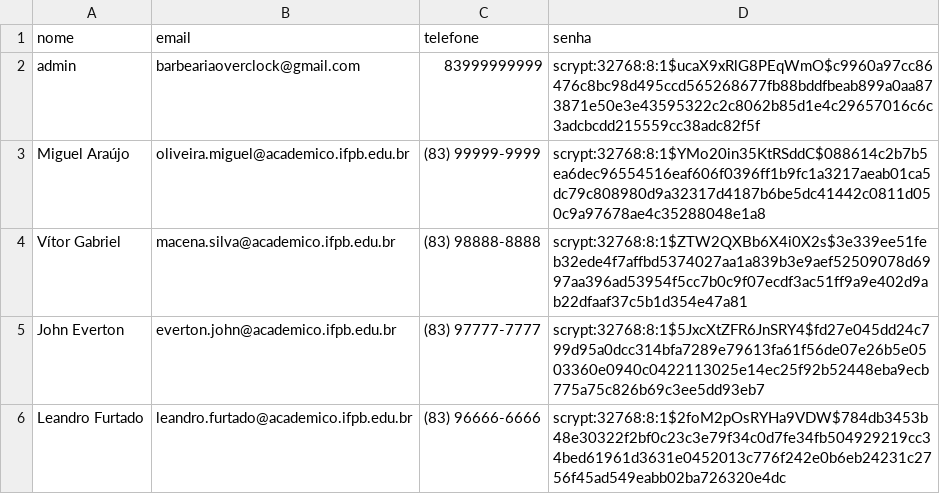
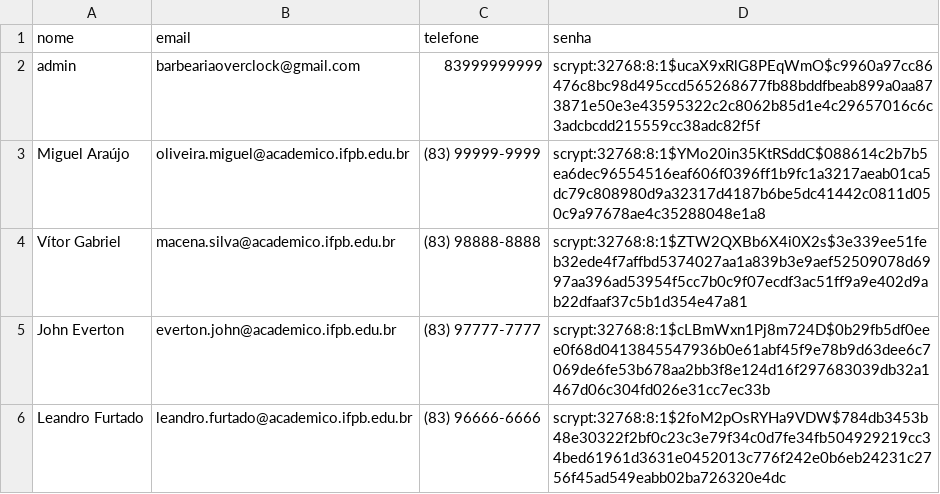
Before and after one commit to MiguelAraujo3/OverClock, a CSV file: data/dados.csv, drawn as a sheet.

```diff
--- a/data/dados.csv
+++ b/data/dados.csv
@@ -4,3 +4,3 @@ Miguel Araújo,oliveira.miguel@academico.ifpb.edu.br,(83) 99999-9999,scrypt:3276
 Vítor Gabriel,macena.silva@academico.ifpb.edu.br,(83) 98888-8888,scrypt:32768:8:1$ZTW2QXBb6X4i0X2s$3e339ee51feb32ede4f7affbd5374027aa1a839b3e9aef52509078d6997aa396ad53954f5cc7b0c9f07ecdf3ac51ff9a9e402d9ab22dfaaf37c5b1d354e47a81
-John Everton,everton.john@academico.ifpb.edu.br,(83) 97777-7777,scrypt:32768:8:1$5JxcXtZFR6JnSRY4$fd27e045dd24c799d95a0dcc314bfa7289e79613fa61f56de07e26b5e0503360e0940c0422113025e14ec25f92b52448eba9ecb775a75c826b69c3ee5dd93eb7
+John Everton,everton.john@academico.ifpb.edu.br,(83) 97777-7777,scrypt:32768:8:1$cLBmWxn1Pj8m724D$0b29fb5df0eee0f68d0413845547936b0e61abf45f9e78b9d63dee6c7069de6fe53b678aa2bb3f8e124d16f297683039db32a1467d06c304fd026e31cc7ec33b
 Leandro Furtado,leandro.furtado@academico.ifpb.edu.br,(83) 96666-6666,scrypt:32768:8:1$2foM2pOsRYHa9VDW$784db3453b48e30322f2bf0c23c3e79f34c0d7fe34fb504929219cc34bed61961d3631e0452013c776f242e0b6eb24231c2756f45ad549eabb02ba726320e4dc
```
Also changed, not shown: 1 other file.
